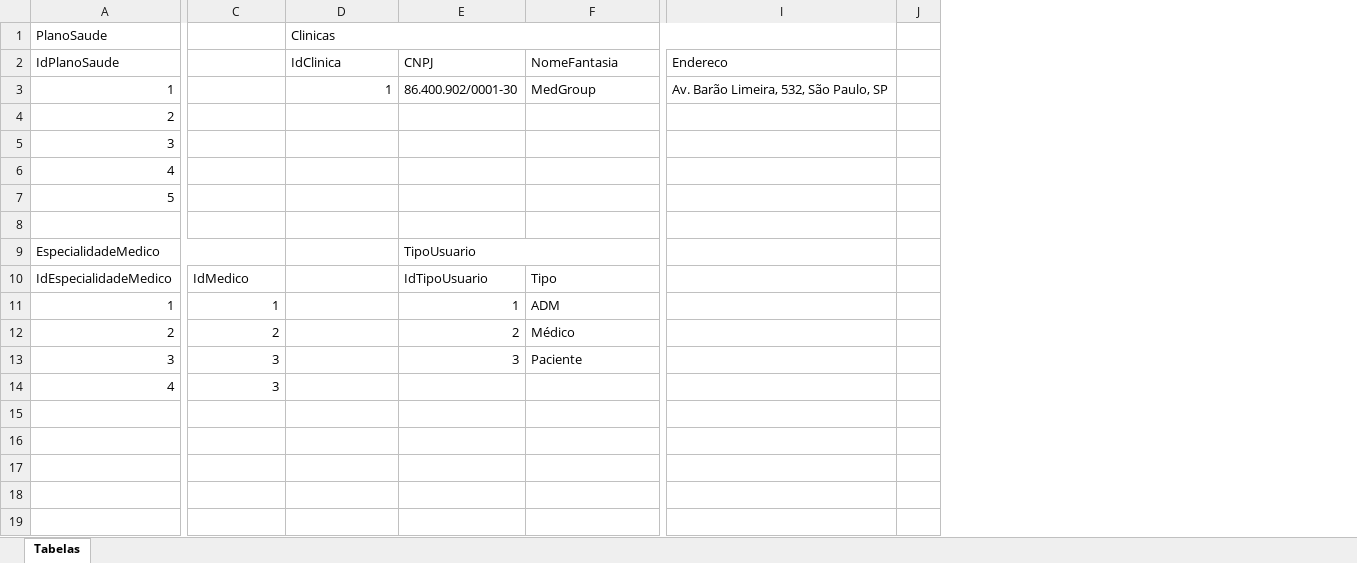
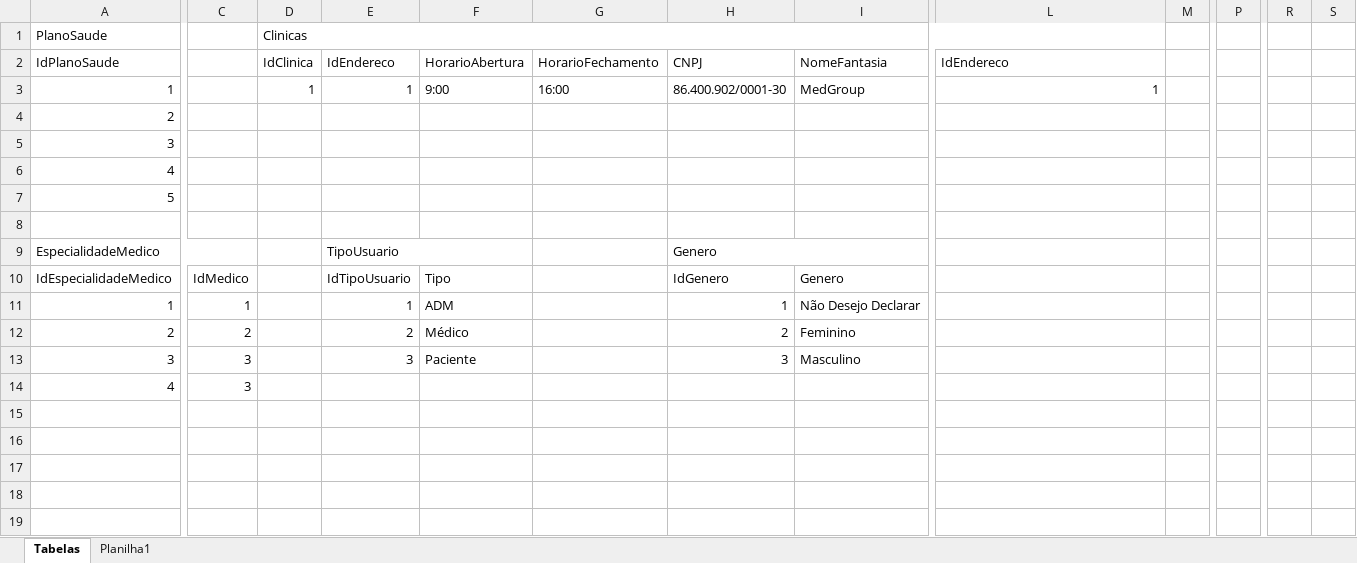
Before and after one commit to marianohtl/Senai_SpMedGroup_Sprint1_bd_Manha_ThalitaMariano, an Excel workbook: ModelagemFisica/ModelagemFisicaExcell.xlsx, sheet Tabelas, drawn as a sheet; only a part is shown, gaps mark what is left out; values as stored, in another font and other column widths than the file's, no cell formats; conditional formats not drawn; removed rows and columns are numbered as before the commit, all else as after; the diff covers the shown part only; the diff names each change by its address in the sheet, - before the commit and + after, or states it on an @@ line.

```diff
--- a/ModelagemFisica/ModelagemFisicaExcell.xlsx (sheet Tabelas)
+++ b/ModelagemFisica/ModelagemFisicaExcell.xlsx (sheet Tabelas)
+sheet tab: Planilha1
+column C, rows 10-14: IdMedico | 1 | 2 | 3 | 3
+column D (IdClinica), row 1: Clinicas; row 3: 1
+column G (HorarioFechamento), row 3: 16:00
-column J, empty
+column M, empty
+column P, empty
+column R, empty
+column S, empty
-F1 (HorarioAbertura): Clinicas
+F1 (HorarioAbertura): (empty)
-D1:I1 merged
-E2: (empty)
+E2: IdEndereco
-F2: IdClinica
+F2: HorarioAbertura
-L2: Endereco
+L2: IdEndereco
-E3 (IdEndereco): (empty)
+E3 (IdEndereco): 1
-F3 (HorarioAbertura): 1
+F3 (HorarioAbertura): 9:00
-L3 (IdEndereco): Av. Barão Limeira, 532, São Paulo, SP
+L3 (IdEndereco): 1
-A9:C9 merged
+A9:C9 merged
-E9 (IdEndereco): (empty)
+E9 (IdEndereco): TipoUsuario
+E9:F9 merged
-H9 (CNPJ): TipoUsuario
+H9 (CNPJ): Genero
-E10 (IdEndereco): IdMedico
+E10 (IdEndereco): IdTipoUsuario
-F10 (HorarioAbertura): (empty)
+F10 (HorarioAbertura): Tipo
-H10 (CNPJ): IdTipoUsuario
+H10 (CNPJ): IdGenero
-I10 (NomeFantasia): Tipo
+I10 (NomeFantasia): Genero
-F11 (HorarioAbertura): (empty)
+F11 (HorarioAbertura): ADM
-I11 (NomeFantasia): ADM
+I11 (NomeFantasia): Não Desejo Declarar
-F12 (HorarioAbertura): (empty)
+F12 (HorarioAbertura): Médico
-I12 (NomeFantasia): Médico
+I12 (NomeFantasia): Feminino
-F13 (HorarioAbertura): (empty)
+F13 (HorarioAbertura): Paciente
-I13 (NomeFantasia): Paciente
+I13 (NomeFantasia): Masculino
-E14 (IdEndereco): 3
+E14 (IdEndereco): (empty)
```
Also changed, not shown: 18 added rows, 13 removed rows, 1 added column, 1 removed column, 36 edited cells and merged cells elsewhere in this sheet, cell formats, 7 other files.
